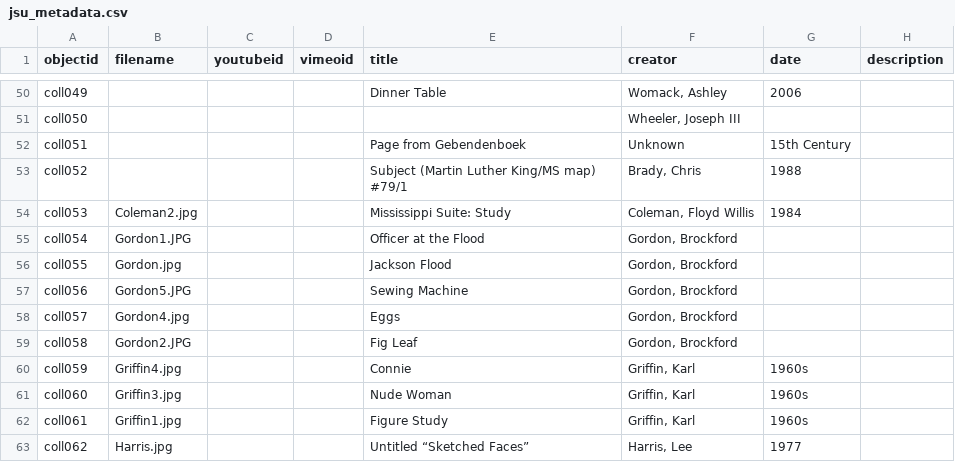
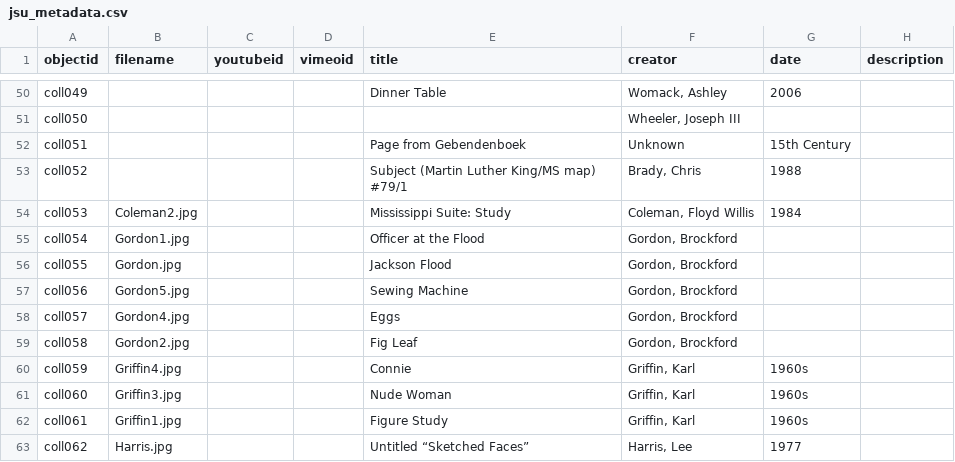
Before and after one commit to BMyburgh/jsuart, a CSV file: _data/jsu_metadata.csv, drawn as a sheet; only a part is shown, gaps mark what is left out; the diff covers the shown part only; the diff names each change by its address in the sheet, - before the commit and + after, or states it on an @@ line.

Commit message:
Update jsu_metadata.csv

```diff
--- a/_data/jsu_metadata.csv
+++ b/_data/jsu_metadata.csv
-B55 (filename): Gordon1.JPG
+B55 (filename): Gordon1.jpg
-B57 (filename): Gordon5.JPG
+B57 (filename): Gordon5.jpg
-B59 (filename): Gordon2.JPG
+B59 (filename): Gordon2.jpg
```
Also changed, not shown: 13 edited cells elsewhere in this file.
